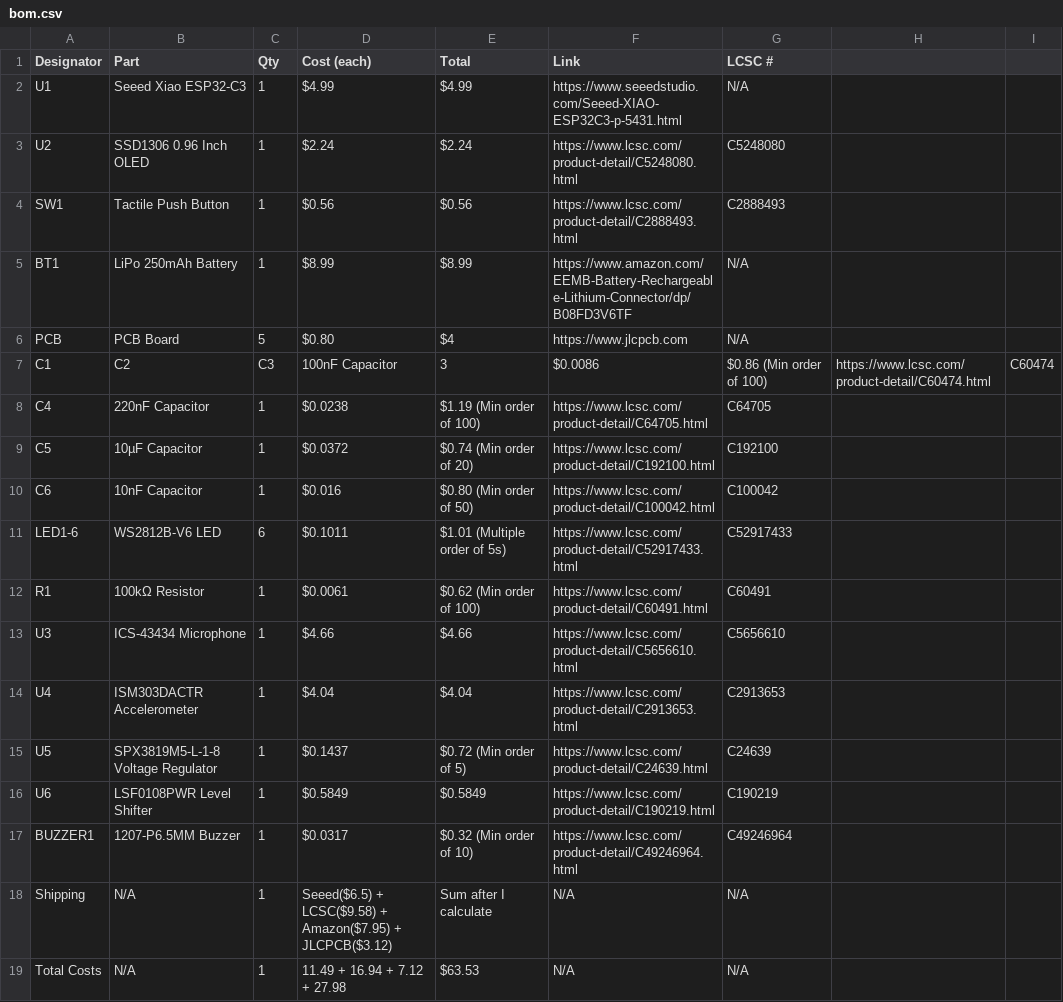
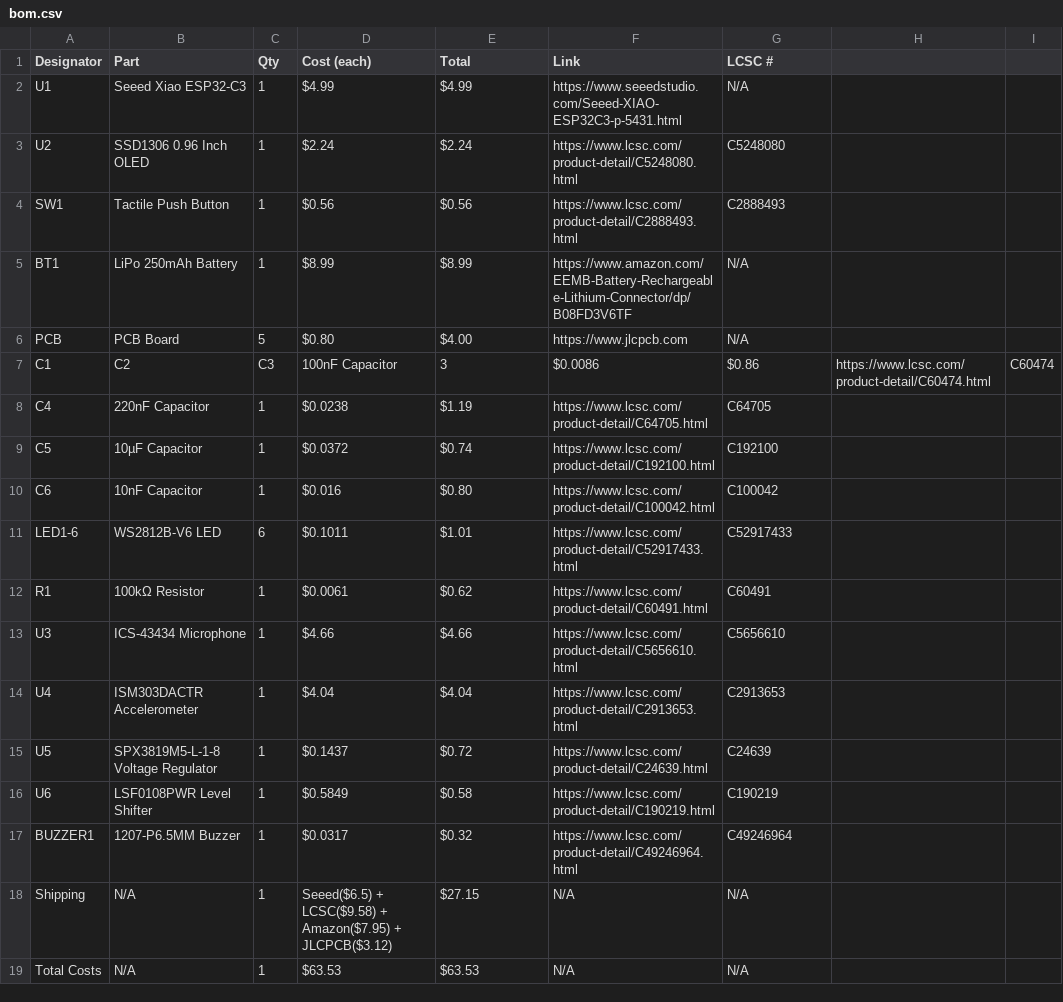
Before and after one commit to Sealflux/Friendship-Signal-Bracelets, a CSV file: bom.csv, drawn as a sheet.

Commit message:
Fix?

```diff
--- a/bom.csv
+++ b/bom.csv
@@ -5,15 +5,15 @@ SW1,Tactile Push Button,1,$0.56,$0.56,https://www.lcsc.com/product-detail/C28884
 BT1,LiPo 250mAh Battery,1,$8.99,$8.99,https://www.amazon.com/EEMB-Battery-Rechargeable-Lithium-Connector/dp/B08FD3V6TF,N/A
-PCB,PCB Board,5,$0.80,$4,https://www.jlcpcb.com,N/A
-C1,C2,C3,100nF Capacitor,3,$0.0086,$0.86 (Min order of 100),https://www.lcsc.com/product-detail/C60474.html,C60474
-C4,220nF Capacitor,1,$0.0238,$1.19 (Min order of 100),https://www.lcsc.com/product-detail/C64705.html,C64705
-C5,10µF Capacitor,1,$0.0372,$0.74 (Min order of 20),https://www.lcsc.com/product-detail/C192100.html,C192100
-C6,10nF Capacitor,1,$0.016,$0.80 (Min order of 50),https://www.lcsc.com/product-detail/C100042.html,C100042
-LED1-6,WS2812B-V6 LED,6,$0.1011,$1.01 (Multiple order of 5s),https://www.lcsc.com/product-detail/C52917433.html,C52917433
-R1,100kΩ Resistor,1,$0.0061,$0.62 (Min order of 100),https://www.lcsc.com/product-detail/C60491.html,C60491
+PCB,PCB Board,5,$0.80,$4.00,https://www.jlcpcb.com,N/A
+C1,C2,C3,100nF Capacitor,3,$0.0086,$0.86,https://www.lcsc.com/product-detail/C60474.html,C60474
+C4,220nF Capacitor,1,$0.0238,$1.19,https://www.lcsc.com/product-detail/C64705.html,C64705
+C5,10µF Capacitor,1,$0.0372,$0.74,https://www.lcsc.com/product-detail/C192100.html,C192100
+C6,10nF Capacitor,1,$0.016,$0.80,https://www.lcsc.com/product-detail/C100042.html,C100042
+LED1-6,WS2812B-V6 LED,6,$0.1011,$1.01,https://www.lcsc.com/product-detail/C52917433.html,C52917433
+R1,100kΩ Resistor,1,$0.0061,$0.62,https://www.lcsc.com/product-detail/C60491.html,C60491
 U3,ICS-43434 Microphone,1,$4.66,$4.66,https://www.lcsc.com/product-detail/C5656610.html,C5656610
 U4,ISM303DACTR Accelerometer,1,$4.04,$4.04,https://www.lcsc.com/product-detail/C2913653.html,C2913653
-U5,SPX3819M5-L-1-8 Voltage Regulator,1,$0.1437,$0.72 (Min order of 5),https://www.lcsc.com/product-detail/C24639.html,C24639
-U6,LSF0108PWR Level Shifter,1,$0.5849,$0.5849,https://www.lcsc.com/product-detail/C190219.html,C190219
-BUZZER1,1207-P6.5MM Buzzer,1,$0.0317,$0.32 (Min order of 10),https://www.lcsc.com/product-detail/C49246964.html,C49246964
-Shipping,N/A,1,"Seeed($6.5) + LCSC($9.58) + Amazon($7.95) + JLCPCB($3.12)",Sum after I calculate,N/A,N/A
-Total Costs,N/A,1,"11.49 + 16.94 + 7.12 + 27.98",$63.53,N/A,N/A
+U5,SPX3819M5-L-1-8 Voltage Regulator,1,$0.1437,$0.72,https://www.lcsc.com/product-detail/C24639.html,C24639
+U6,LSF0108PWR Level Shifter,1,$0.5849,$0.58,https://www.lcsc.com/product-detail/C190219.html,C190219
+BUZZER1,1207-P6.5MM Buzzer,1,$0.0317,$0.32,https://www.lcsc.com/product-detail/C49246964.html,C49246964
+Shipping,N/A,1,Seeed($6.5) + LCSC($9.58) + Amazon($7.95) + JLCPCB($3.12),$27.15,N/A,N/A
+Total Costs,N/A,1,$63.53,$63.53,N/A,N/A
```
